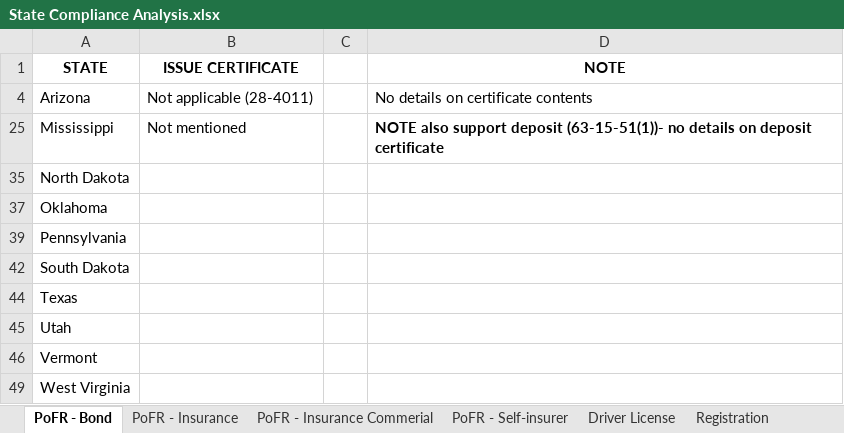
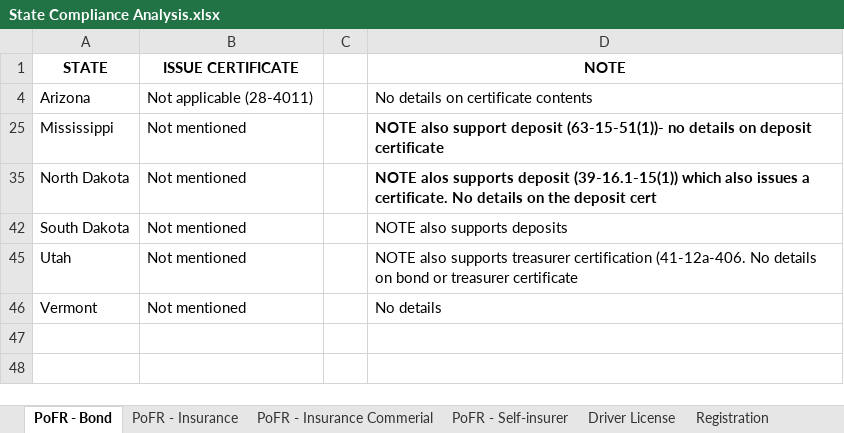
Before and after one commit to i-am-andrew-hetzler/dissertation, an Excel workbook: compliance/State Compliance Analysis.xlsx, sheet PoFR - Bond, drawn as a sheet; values as stored, in another font and other column widths than the file's, no borders; the diff names each change by its address in the sheet, - before the commit and + after, or states it on an @@ line.

```diff
--- a/compliance/State Compliance Analysis.xlsx (sheet PoFR - Bond)
+++ b/compliance/State Compliance Analysis.xlsx (sheet PoFR - Bond)
-B35 (ISSUE CERTIFICATE): (empty)
+B35 (ISSUE CERTIFICATE): Not mentioned
-D35 (NOTE): (empty)
+D35 (NOTE): NOTE alos supports deposit (39-16.1-15(1)) which also issues a certificate. No details on the deposit cert
@@ row 37 hidden: Oklahoma @@
@@ row 39 hidden: Pennsylvania @@
-B42 (ISSUE CERTIFICATE): (empty)
+B42 (ISSUE CERTIFICATE): Not mentioned
-D42 (NOTE): (empty)
+D42 (NOTE): NOTE also supports deposits
@@ row 44 hidden: Texas @@
-B45:B46 (ISSUE CERTIFICATE): (empty)
+B45:B46 (ISSUE CERTIFICATE): Not mentioned
-D45 (NOTE): (empty)
+D45 (NOTE): NOTE also supports treasurer certification (41-12a-406. No details on bond or treasurer certificate
-D46 (NOTE): (empty)
+D46 (NOTE): No details
@@ row 49 hidden: West Virginia @@
```
Also changed, not shown: sheet PoFR - Insurance, sheet PoFR - Self-insurer, sheet PoFR - Insurance Commerial.
